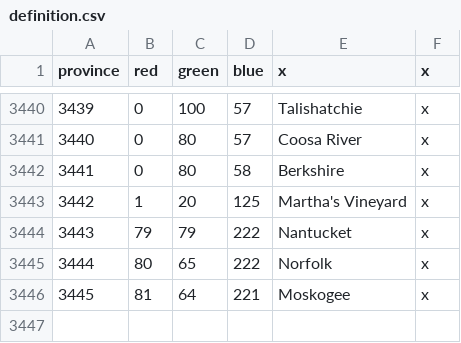
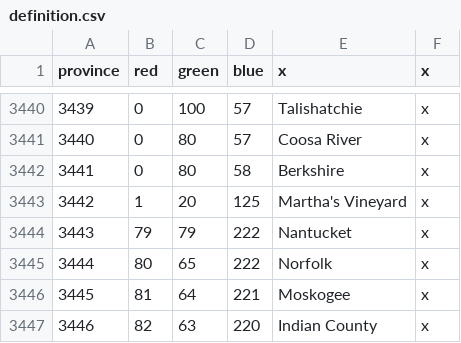
Before and after one commit to ericsundberg/DividedWeStand, a CSV file: map/definition.csv, drawn as a sheet; only a part is shown, gaps mark what is left out.

```diff
--- a/map/definition.csv
+++ b/map/definition.csv
@@ -3446 +3446,2 @@ province;red;green;blue;x;x
 3445;81;64;221;Moskogee;x
+3446;82;63;220;Indian County;x
```
Also changed, not shown: localisation/DWS_map.csv, 6 other files.
